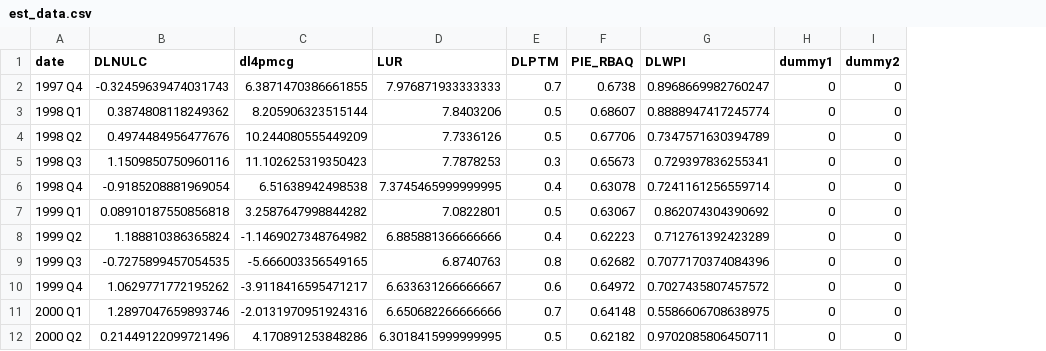
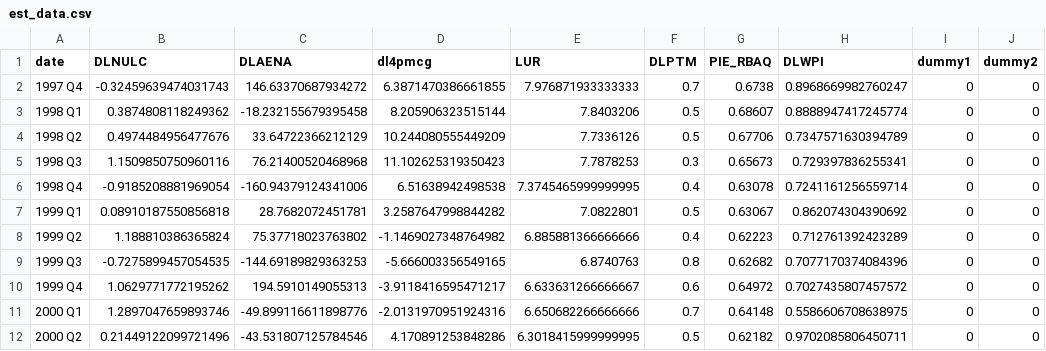
Before and after one commit to igross/nairu, a CSV file: docs/est_data.csv, drawn as a sheet; only a part is shown; the diff names each change by its address in the sheet, - before the commit and + after, or states it on an @@ line.

Commit message:
Refreshing data 2025-10-30

```diff
--- a/docs/est_data.csv
+++ b/docs/est_data.csv
+column C (DLAENA), rows 2-12: 146.63370687934272 | -18.232155679395458 | 33.64722366212129 | 76.21400520468968 | -160.94379124341006 | 28.7682072451781 | 75.37718023763802 | -144.69189829363253 | 194.5910149055313 | -49.899116611898776 | -43.531807125784546
```
Also changed, not shown: docs/NAIRU_baseline.csv, docs/NAIRU_wpi_no_inflation.csv, 33 other files.
